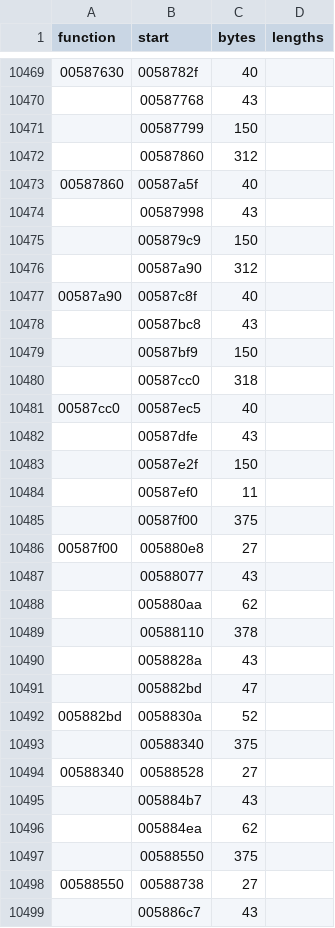
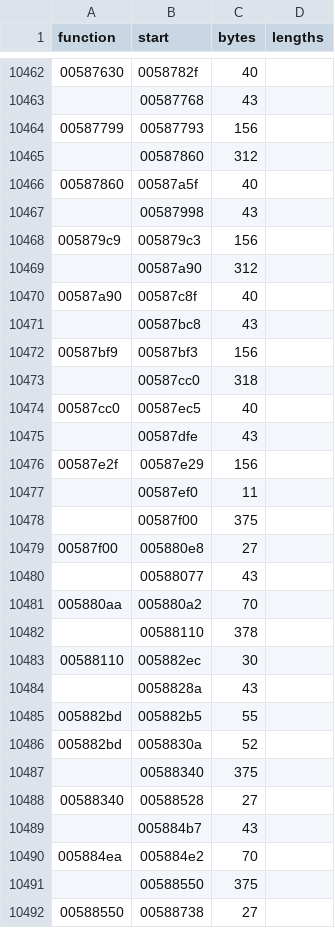
Before and after one commit to wraitii/recomp-kit, a TSV file: games/black-and-white/metadata/spans.tsv, drawn as a sheet; only a part is shown, gaps mark what is left out; the shorter side is filled out with more unchanged rows; removed rows and columns are numbered as before the commit, all else as after; the diff covers the shown part only; the diff names each change by its address in the sheet, - before the commit and + after, or states it on an @@ line.

```diff
--- a/games/black-and-white/metadata/spans.tsv
+++ b/games/black-and-white/metadata/spans.tsv
-row 10471:  | 00587799 | 150
+row 10464: 00587799 | 00587793 | 156
-row 10475:  | 005879c9 | 150
+row 10468: 005879c9 | 005879c3 | 156
-row 10479:  | 00587bf9 | 150
+row 10472: 00587bf9 | 00587bf3 | 156
-row 10483:  | 00587e2f | 150
+row 10476: 00587e2f | 00587e29 | 156
-row 10488:  | 005880aa | 62
+row 10481: 005880aa | 005880a2 | 70
+row 10483: 00588110 | 005882ec | 30
-row 10491:  | 005882bd | 47
+row 10485: 005882bd | 005882b5 | 55
-row 10496:  | 005884ea | 62
+row 10490: 005884ea | 005884e2 | 70
```
Also changed, not shown: 13 added rows, 21 removed rows and 36 edited cells elsewhere in this file, 50 other files.
